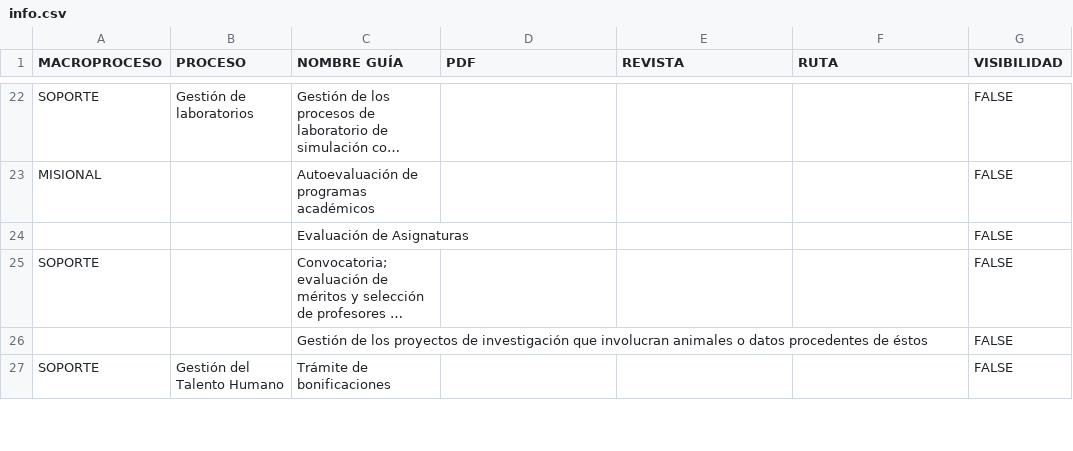
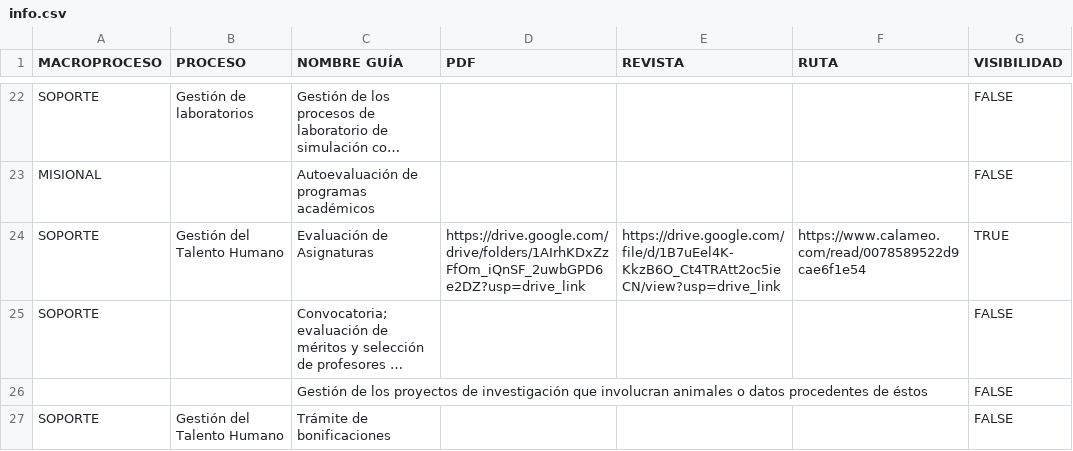
Before and after one commit to calidadunivalle/functions, a CSV file: info.csv, drawn as a sheet; only a part is shown, gaps mark what is left out; long unchanged cells end in …; the diff names each change by its address in the sheet, - before the commit and + after, or states it on an @@ line.

Commit message:
Update info.csv
Evaluación de asignaturas

```diff
--- a/info.csv
+++ b/info.csv
-A24 (MACROPROCESO): (empty)
+A24 (MACROPROCESO): SOPORTE
-B24 (PROCESO): (empty)
+B24 (PROCESO): Gestión del Talento Humano
-D24 (PDF): (empty)
+D24 (PDF): https://drive.google.com/drive/folders/1AIrhKDxZzFfOm_iQnSF_2uwbGPD6e2DZ?usp=drive_link
-E24 (REVISTA): (empty)
+E24 (REVISTA): https://drive.google.com/file/d/1B7uEel4K-KkzB6O_Ct4TRAtt2oc5ieCN/view?usp=drive_link
-F24 (RUTA): (empty)
+F24 (RUTA): https://www.calameo.com/read/0078589522d9cae6f1e54
-G24 (VISIBILIDAD): FALSE
+G24 (VISIBILIDAD): TRUE
```
